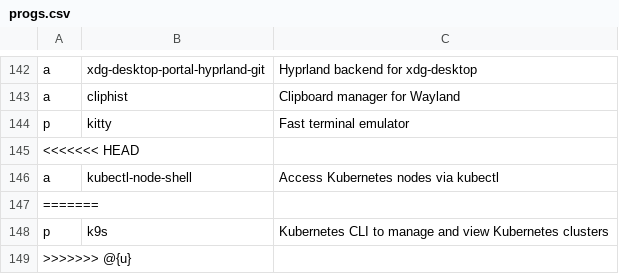
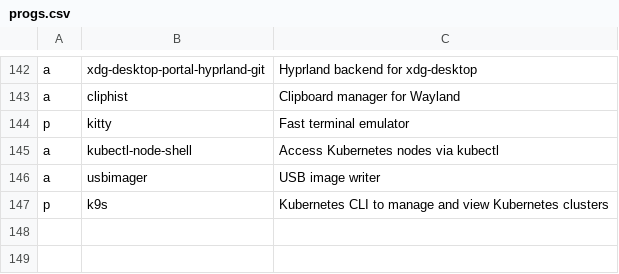
Before and after one commit to ramirocabral/dotfiles, a CSV file: progs.csv, drawn as a sheet; only a part is shown, gaps mark what is left out.

Commit message:
added usbimager package

```diff
--- a/progs.csv
+++ b/progs.csv
@@ -144,6 +144,4 @@ a,cliphist,Clipboard manager for Wayland
 p,kitty,Fast terminal emulator
-<<<<<<< HEAD
 a,kubectl-node-shell,Access Kubernetes nodes via kubectl
-=======
+a,usbimager,USB image writer
 p,k9s,Kubernetes CLI to manage and view Kubernetes clusters
->>>>>>> @{u}
```
